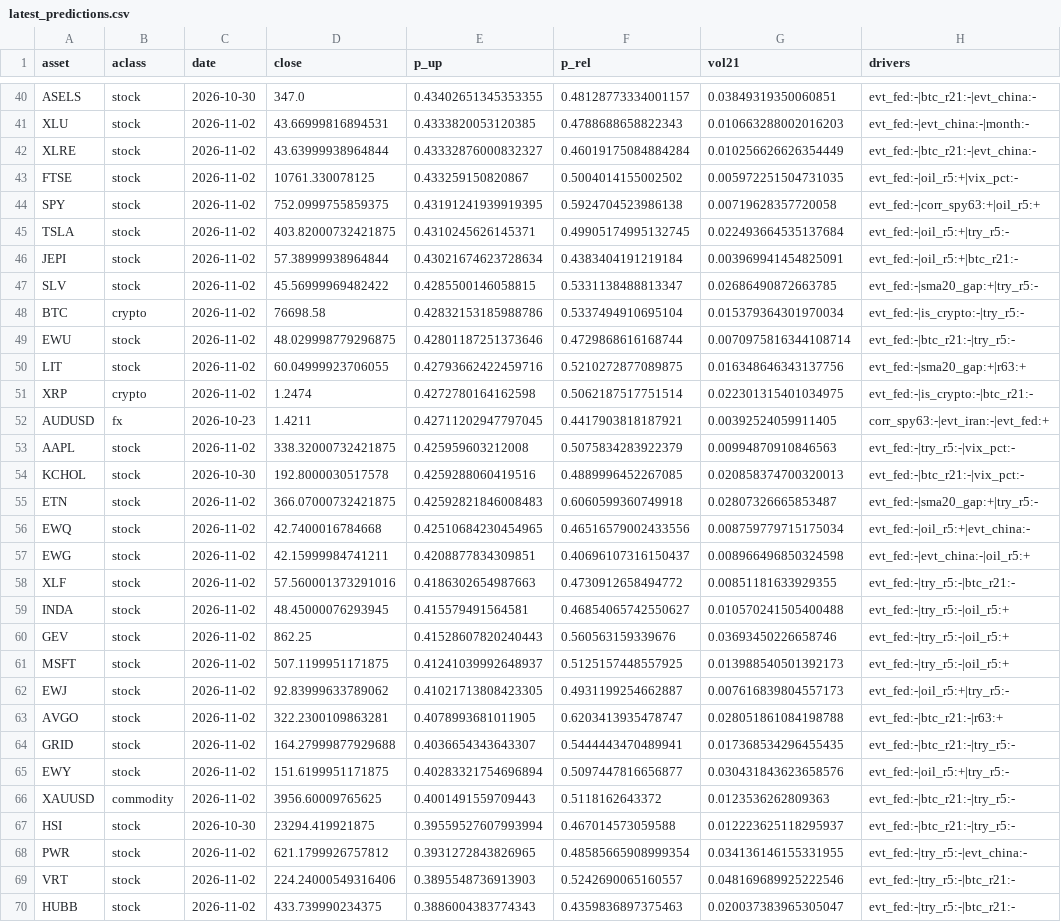
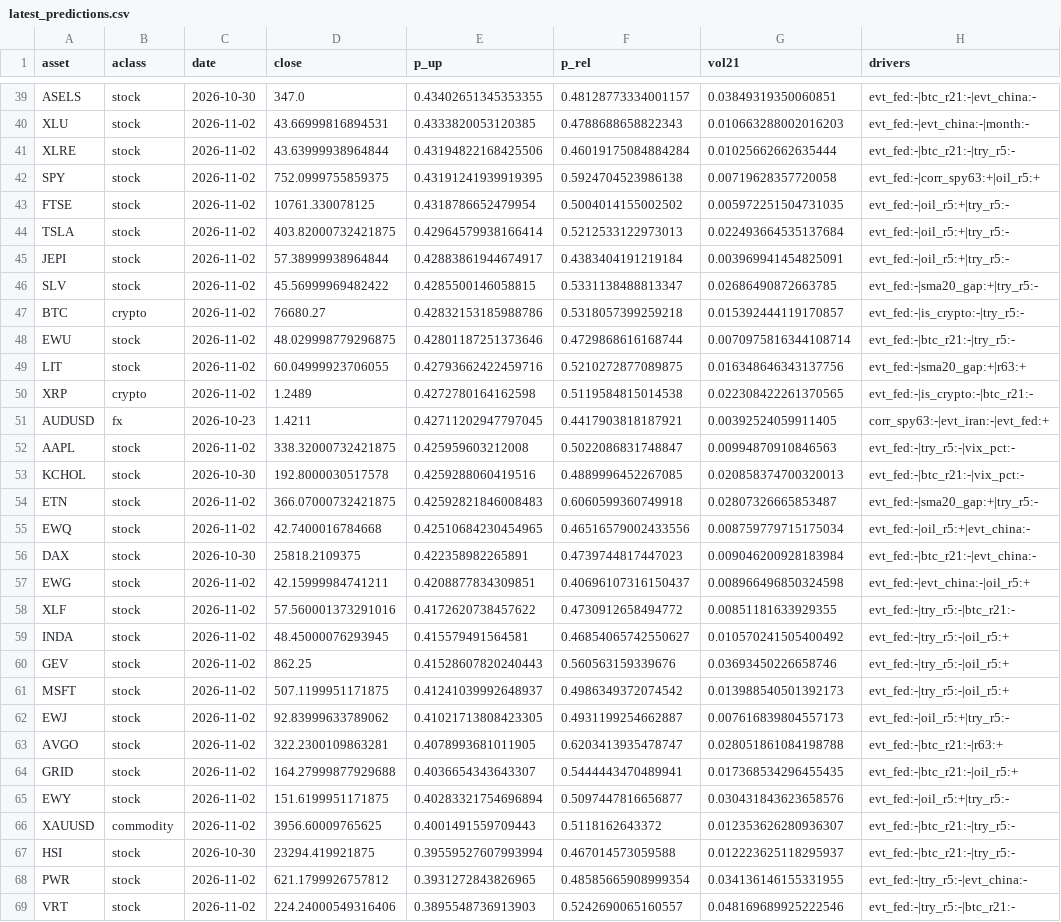
Before and after one commit to Frankestain12/graphfinance, a CSV file: reports/latest_predictions.csv, drawn as a sheet; only a part is shown, gaps mark what is left out; the shorter side is filled out with more unchanged rows; the diff covers the shown part only.

```diff
--- a/reports/latest_predictions.csv
+++ b/reports/latest_predictions.csv
@@ -41,14 +40,14 @@ ASELS,stock,2026-10-30,347.0,0.43402651345353355,0.48128773334001157,0.038493193
 XLU,stock,2026-11-02,43.66999816894531,0.4333820053120385,0.4788688658822343,0.010663288002016203,evt_fed:-|evt_china:-|month:-
-XLRE,stock,2026-11-02,43.63999938964844,0.43332876000832327,0.46019175084884284,0.010256626626354449,evt_fed:-|btc_r21:-|evt_china:-
-FTSE,stock,2026-11-02,10761.330078125,0.433259150820867,0.5004014155002502,0.005972251504731035,evt_fed:-|oil_r5:+|vix_pct:-
+XLRE,stock,2026-11-02,43.63999938964844,0.43194822168425506,0.46019175084884284,0.01025662662635444,evt_fed:-|btc_r21:-|try_r5:-
 SPY,stock,2026-11-02,752.0999755859375,0.43191241939919395,0.5924704523986138,0.00719628357720058,evt_fed:-|corr_spy63:+|oil_r5:+
-TSLA,stock,2026-11-02,403.82000732421875,0.4310245626145371,0.49905174995132745,0.022493664535137684,evt_fed:-|oil_r5:+|try_r5:-
-JEPI,stock,2026-11-02,57.38999938964844,0.43021674623728634,0.4383404191219184,0.003969941454825091,evt_fed:-|oil_r5:+|btc_r21:-
+FTSE,stock,2026-11-02,10761.330078125,0.4318786652479954,0.5004014155002502,0.005972251504731035,evt_fed:-|oil_r5:+|try_r5:-
+TSLA,stock,2026-11-02,403.82000732421875,0.42964579938166414,0.5212533122973013,0.022493664535137684,evt_fed:-|oil_r5:+|try_r5:-
+JEPI,stock,2026-11-02,57.38999938964844,0.42883861944674917,0.4383404191219184,0.003969941454825091,evt_fed:-|oil_r5:+|try_r5:-
 SLV,stock,2026-11-02,45.56999969482422,0.4285500146058815,0.5331138488813347,0.02686490872663785,evt_fed:-|sma20_gap:+|try_r5:-
-BTC,crypto,2026-11-02,76698.58,0.42832153185988786,0.5337494910695104,0.015379364301970034,evt_fed:-|is_crypto:-|try_r5:-
+BTC,crypto,2026-11-02,76680.27,0.42832153185988786,0.5318057399259218,0.015392444119170857,evt_fed:-|is_crypto:-|try_r5:-
 EWU,stock,2026-11-02,48.029998779296875,0.42801187251373646,0.4729868616168744,0.0070975816344108714,evt_fed:-|btc_r21:-|try_r5:-
 LIT,stock,2026-11-02,60.04999923706055,0.42793662422459716,0.5210272877089875,0.016348646343137756,evt_fed:-|sma20_gap:+|r63:+
-XRP,crypto,2026-11-02,1.2474,0.4272780164162598,0.5062187517751514,0.022301315401034975,evt_fed:-|is_crypto:-|btc_r21:-
+XRP,crypto,2026-11-02,1.2489,0.4272780164162598,0.5119584815014538,0.022308422261370565,evt_fed:-|is_crypto:-|btc_r21:-
 AUDUSD,fx,2026-10-23,1.4211,0.42711202947797045,0.4417903818187921,0.00392524059911405,corr_spy63:-|evt_iran:-|evt_fed:+
-AAPL,stock,2026-11-02,338.32000732421875,0.425959603212008,0.5075834283922379,0.00994870910846563,evt_fed:-|try_r5:-|vix_pct:-
+AAPL,stock,2026-11-02,338.32000732421875,0.425959603212008,0.5022086831748847,0.00994870910846563,evt_fed:-|try_r5:-|vix_pct:-
 KCHOL,stock,2026-10-30,192.8000030517578,0.4259288060419516,0.4889996452267085,0.020858374700320013,evt_fed:-|btc_r21:-|vix_pct:-
@@ -56,12 +55,13 @@ ETN,stock,2026-11-02,366.07000732421875,0.42592821846008483,0.6060599360749918,0
 EWQ,stock,2026-11-02,42.7400016784668,0.42510684230454965,0.46516579002433556,0.008759779715175034,evt_fed:-|oil_r5:+|evt_china:-
+DAX,stock,2026-10-30,25818.2109375,0.422358982265891,0.4739744817447023,0.009046200928183984,evt_fed:-|btc_r21:-|evt_china:-
 EWG,stock,2026-11-02,42.15999984741211,0.4208877834309851,0.40696107316150437,0.008966496850324598,evt_fed:-|evt_china:-|oil_r5:+
-XLF,stock,2026-11-02,57.560001373291016,0.4186302654987663,0.4730912658494772,0.00851181633929355,evt_fed:-|try_r5:-|btc_r21:-
-INDA,stock,2026-11-02,48.45000076293945,0.415579491564581,0.46854065742550627,0.010570241505400488,evt_fed:-|try_r5:-|oil_r5:+
+XLF,stock,2026-11-02,57.560001373291016,0.4172620738457622,0.4730912658494772,0.00851181633929355,evt_fed:-|try_r5:-|btc_r21:-
+INDA,stock,2026-11-02,48.45000076293945,0.415579491564581,0.46854065742550627,0.010570241505400492,evt_fed:-|try_r5:-|oil_r5:+
 GEV,stock,2026-11-02,862.25,0.41528607820240443,0.560563159339676,0.03693450226658746,evt_fed:-|try_r5:-|oil_r5:+
-MSFT,stock,2026-11-02,507.1199951171875,0.41241039992648937,0.5125157448557925,0.013988540501392173,evt_fed:-|try_r5:-|oil_r5:+
+MSFT,stock,2026-11-02,507.1199951171875,0.41241039992648937,0.4986349372074542,0.013988540501392173,evt_fed:-|try_r5:-|oil_r5:+
 EWJ,stock,2026-11-02,92.83999633789062,0.41021713808423305,0.4931199254662887,0.007616839804557173,evt_fed:-|oil_r5:+|try_r5:-
 AVGO,stock,2026-11-02,322.2300109863281,0.4078993681011905,0.6203413935478747,0.028051861084198788,evt_fed:-|btc_r21:-|r63:+
-GRID,stock,2026-11-02,164.27999877929688,0.4036654343643307,0.5444443470489941,0.017368534296455435,evt_fed:-|btc_r21:-|try_r5:-
+GRID,stock,2026-11-02,164.27999877929688,0.4036654343643307,0.5444443470489941,0.017368534296455435,evt_fed:-|btc_r21:-|oil_r5:+
 EWY,stock,2026-11-02,151.6199951171875,0.40283321754696894,0.5097447816656877,0.030431843623658576,evt_fed:-|oil_r5:+|try_r5:-
-XAUUSD,commodity,2026-11-02,3956.60009765625,0.4001491559709443,0.5118162643372,0.0123536262809363,evt_fed:-|btc_r21:-|try_r5:-
+XAUUSD,commodity,2026-11-02,3956.60009765625,0.4001491559709443,0.5118162643372,0.012353626280936307,evt_fed:-|btc_r21:-|try_r5:-
 HSI,stock,2026-10-30,23294.419921875,0.39559527607993994,0.467014573059588,0.012223625118295937,evt_fed:-|btc_r21:-|try_r5:-
```
Also changed, not shown: 1 removed row and 15 edited cells elsewhere in this file, data_store/news_daily.csv, 7 other files.
